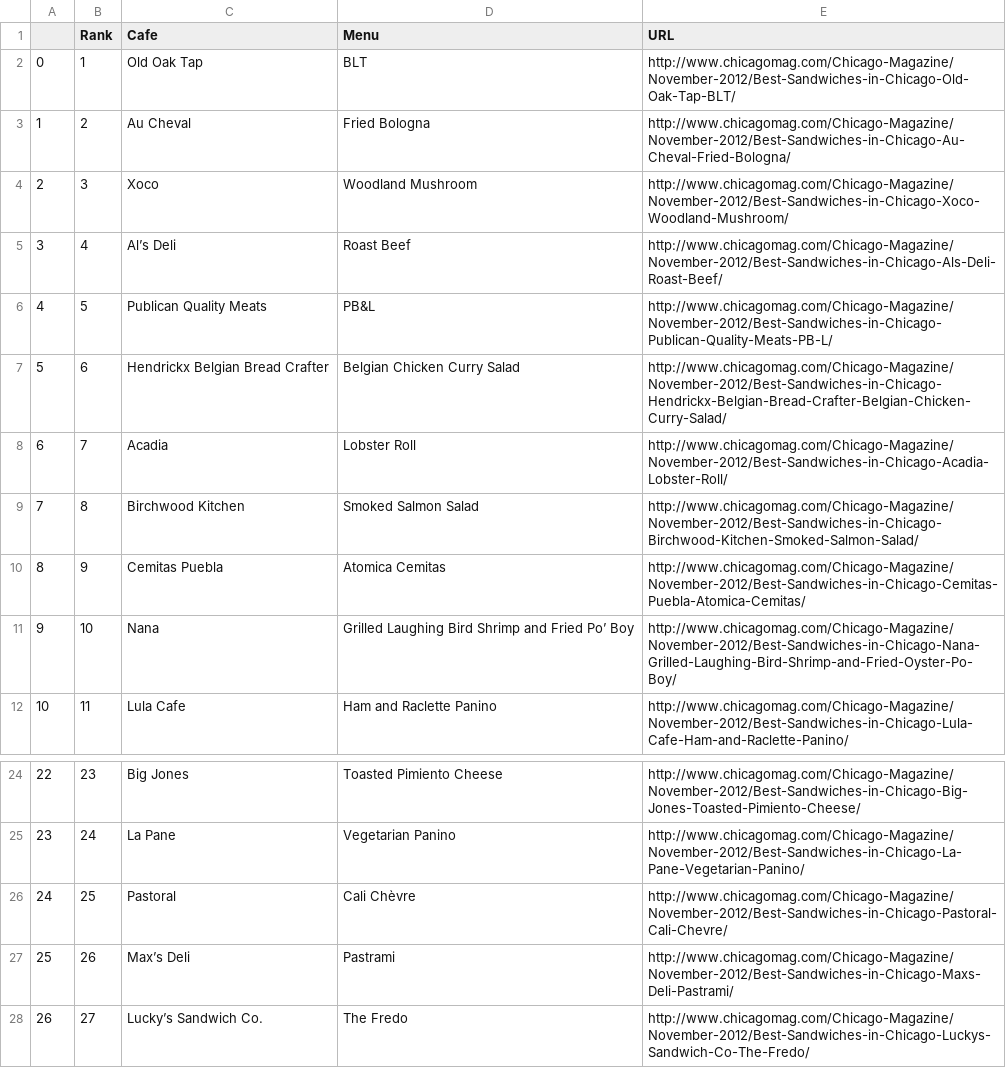
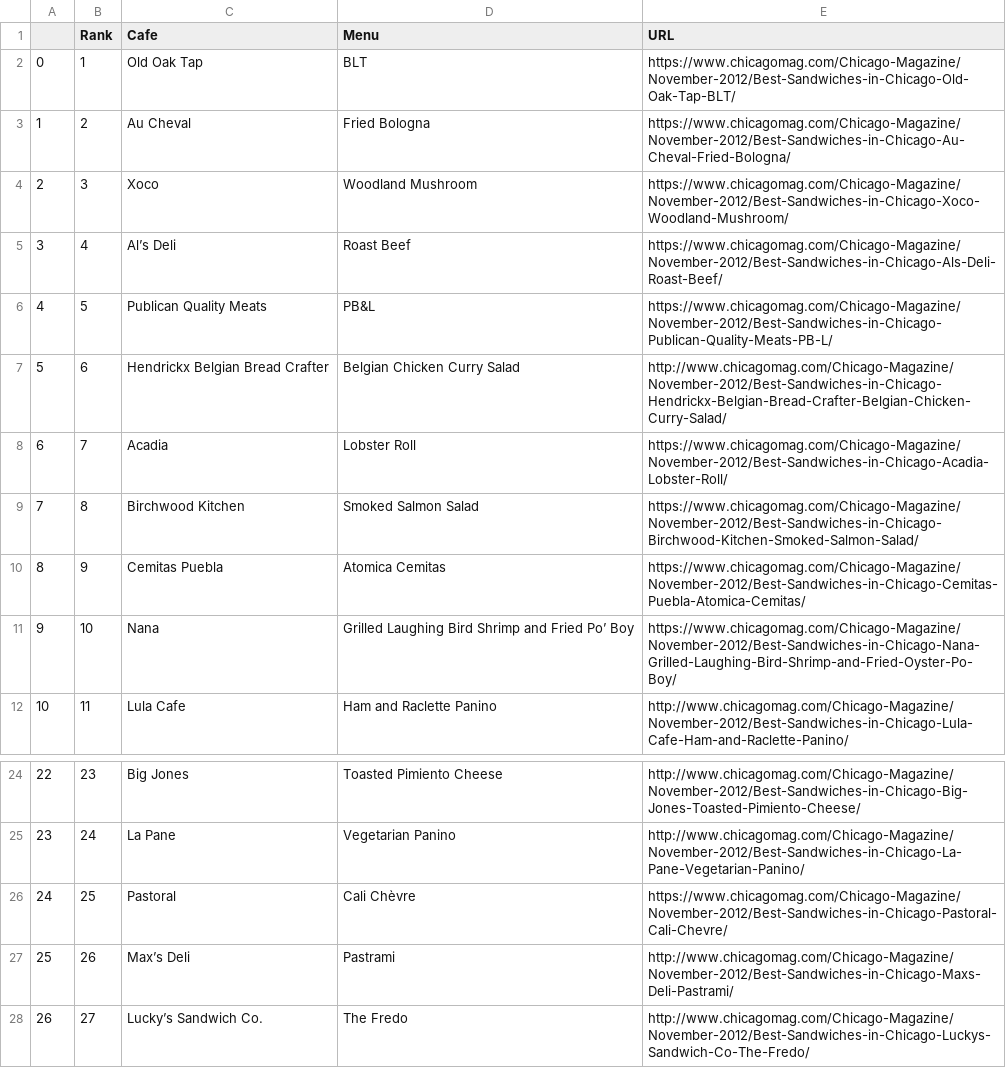
Before and after one commit to Pahahot/YunJiWan, a CSV file: DataScience/data/03. best_sandwiches_list_chicago.csv, drawn as a sheet; only a part is shown, gaps mark what is left out.

```diff
--- a/DataScience/data/03. best_sandwiches_list_chicago.csv
+++ b/DataScience/data/03. best_sandwiches_list_chicago.csv
@@ -1,12 +1,12 @@
 ,Rank,Cafe,Menu,URL
-0,1,Old Oak Tap,BLT,http://www.chicagomag.com/Chicago-Magazine/November-2012/Best-Sandwiches-in-Chicago-Old-Oak-Tap-BLT/
-1,2,Au Cheval,Fried Bologna,http://www.chicagomag.com/Chicago-Magazine/November-2012/Best-Sandwiches-in-Chicago-Au-Cheval-Fried-Bologna/
-2,3,Xoco,Woodland Mushroom,http://www.chicagomag.com/Chicago-Magazine/November-2012/Best-Sandwiches-in-Chicago-Xoco-Woodland-Mushroom/
-3,4,Al’s Deli,Roast Beef,http://www.chicagomag.com/Chicago-Magazine/November-2012/Best-Sandwiches-in-Chicago-Als-Deli-Roast-Beef/
-4,5,Publican Quality Meats,PB&L,http://www.chicagomag.com/Chicago-Magazine/November-2012/Best-Sandwiches-in-Chicago-Publican-Quality-Meats-PB-L/
+0,1,Old Oak Tap,BLT,https://www.chicagomag.com/Chicago-Magazine/November-2012/Best-Sandwiches-in-Chicago-Old-Oak-Tap-BLT/
+1,2,Au Cheval,Fried Bologna,https://www.chicagomag.com/Chicago-Magazine/November-2012/Best-Sandwiches-in-Chicago-Au-Cheval-Fried-Bologna/
+2,3,Xoco,Woodland Mushroom,https://www.chicagomag.com/Chicago-Magazine/November-2012/Best-Sandwiches-in-Chicago-Xoco-Woodland-Mushroom/
+3,4,Al’s Deli,Roast Beef,https://www.chicagomag.com/Chicago-Magazine/November-2012/Best-Sandwiches-in-Chicago-Als-Deli-Roast-Beef/
+4,5,Publican Quality Meats,PB&L,https://www.chicagomag.com/Chicago-Magazine/November-2012/Best-Sandwiches-in-Chicago-Publican-Quality-Meats-PB-L/
 5,6,Hendrickx Belgian Bread Crafter,Belgian Chicken Curry Salad,http://www.chicagomag.com/Chicago-Magazine/November-2012/Best-Sandwiches-in-Chicago-Hendrickx-Belgian-Bread-Crafter-Belgian-Chicken-Curry-Salad/
-6,7,Acadia,Lobster Roll,http://www.chicagomag.com/Chicago-Magazine/November-2012/Best-Sandwiches-in-Chicago-Acadia-Lobster-Roll/
-7,8,Birchwood Kitchen,Smoked Salmon Salad,http://www.chicagomag.com/Chicago-Magazine/November-2012/Best-Sandwiches-in-Chicago-Birchwood-Kitchen-Smoked-Salmon-Salad/
-8,9,Cemitas Puebla,Atomica Cemitas,http://www.chicagomag.com/Chicago-Magazine/November-2012/Best-Sandwiches-in-Chicago-Cemitas-Puebla-Atomica-Cemitas/
-9,10,Nana,Grilled Laughing Bird Shrimp and Fried Po’ Boy,http://www.chicagomag.com/Chicago-Magazine/November-2012/Best-Sandwiches-in-Chicago-Nana-Grilled-Laughing-Bird-Shrimp-and-Fried-Oyster-Po-Boy/
+6,7,Acadia,Lobster Roll,https://www.chicagomag.com/Chicago-Magazine/November-2012/Best-Sandwiches-in-Chicago-Acadia-Lobster-Roll/
+7,8,Birchwood Kitchen,Smoked Salmon Salad,https://www.chicagomag.com/Chicago-Magazine/November-2012/Best-Sandwiches-in-Chicago-Birchwood-Kitchen-Smoked-Salmon-Salad/
+8,9,Cemitas Puebla,Atomica Cemitas,https://www.chicagomag.com/Chicago-Magazine/November-2012/Best-Sandwiches-in-Chicago-Cemitas-Puebla-Atomica-Cemitas/
+9,10,Nana,Grilled Laughing Bird Shrimp and Fried Po’ Boy,https://www.chicagomag.com/Chicago-Magazine/November-2012/Best-Sandwiches-in-Chicago-Nana-Grilled-Laughing-Bird-Shrimp-and-Fried-Oyster-Po-Boy/
 10,11,Lula Cafe,Ham and Raclette Panino,http://www.chicagomag.com/Chicago-Magazine/November-2012/Best-Sandwiches-in-Chicago-Lula-Cafe-Ham-and-Raclette-Panino/
@@ -25,3 +25,3 @@
 23,24,La Pane,Vegetarian Panino,http://www.chicagomag.com/Chicago-Magazine/November-2012/Best-Sandwiches-in-Chicago-La-Pane-Vegetarian-Panino/
-24,25,Pastoral,Cali Chèvre,http://www.chicagomag.com/Chicago-Magazine/November-2012/Best-Sandwiches-in-Chicago-Pastoral-Cali-Chevre/
+24,25,Pastoral,Cali Chèvre,https://www.chicagomag.com/Chicago-Magazine/November-2012/Best-Sandwiches-in-Chicago-Pastoral-Cali-Chevre/
 25,26,Max’s Deli,Pastrami,http://www.chicagomag.com/Chicago-Magazine/November-2012/Best-Sandwiches-in-Chicago-Maxs-Deli-Pastrami/
```
Also changed, not shown: 1 other file.
